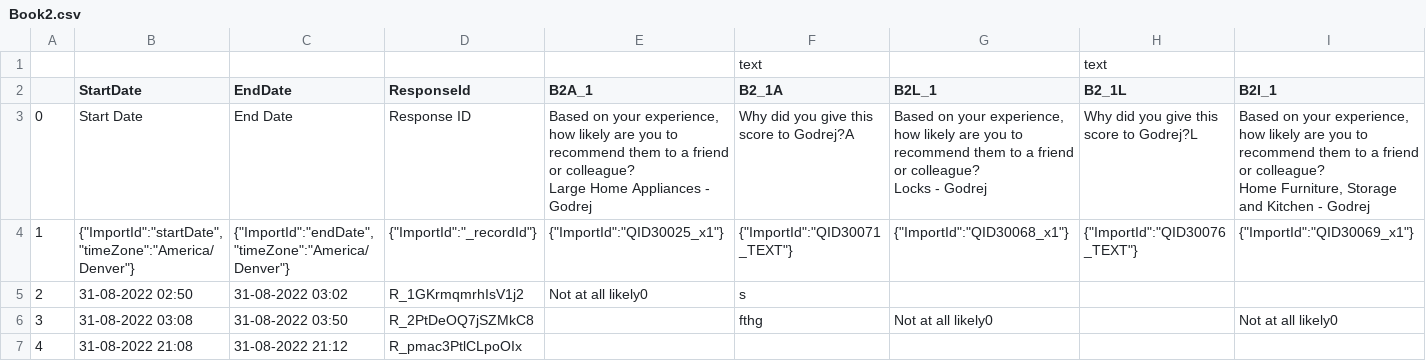
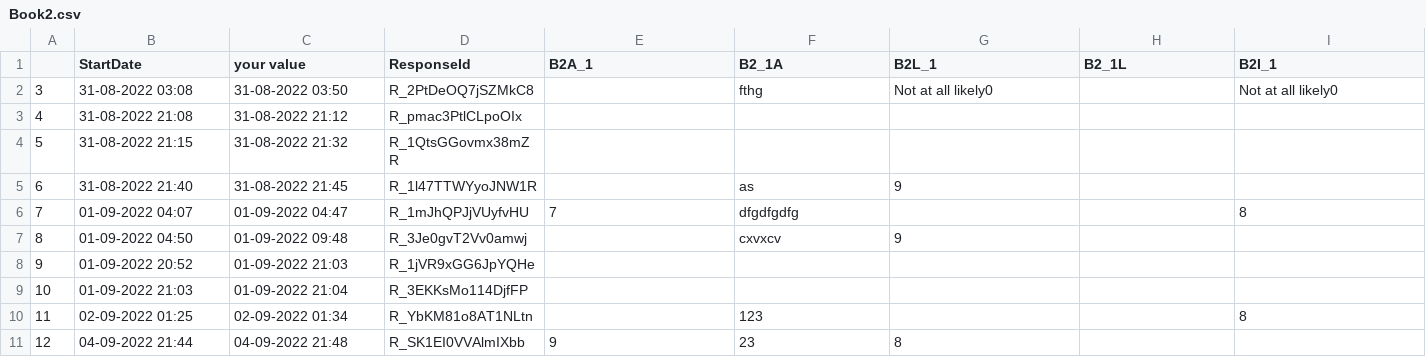
Before and after one commit to Vishesh-Giyanani/Digital-Sentiment-Analysis_NLP, a CSV file: NLP/Book2.csv, drawn as a sheet; only a part is shown; the shorter side is filled out with more unchanged rows; removed rows and columns are numbered as before the commit, all else as after; rows hold the shown columns only; ↵ is a line break in a cell; the diff names each change by its address in the sheet, - before the commit and + after, or states it on an @@ line.

```diff
--- a/NLP/Book2.csv
+++ b/NLP/Book2.csv
-row 1:  |  |  |  |  | text |  | text
-C1: EndDate
+C1: your value
-row 3: 0 | Start Date | End Date | Response ID | Based on your experience, how likely are you to recommend them to a friend or colleague? ↵ Large Home Appliances - Godrej | Why did you give this score to Godrej?A | Based on your experience, how likely are you to recommend them to a friend or colleague? ↵ Locks - Godrej | Why did you give this score to Godrej?L | Based on your experience, how likely are you to recommend them to a friend or colleague? ↵ Home Furniture, Storage and Kitchen - Godrej
-row 4: 1 | {"ImportId":"startDate","timeZone":"America/Denver"} | {"ImportId":"endDate","timeZone":"America/Denver"} | {"ImportId":"_recordId"} | {"ImportId":"QID30025_x1"} | {"ImportId":"QID30071_TEXT"} | {"ImportId":"QID30068_x1"} | {"ImportId":"QID30076_TEXT"} | {"ImportId":"QID30069_x1"}
-row 5: 2 | 31-08-2022 02:50 | 31-08-2022 03:02 | R_1GKrmqmrhIsV1j2 | Not at all likely0 | s
```
Also changed, not shown: 1 other file.
